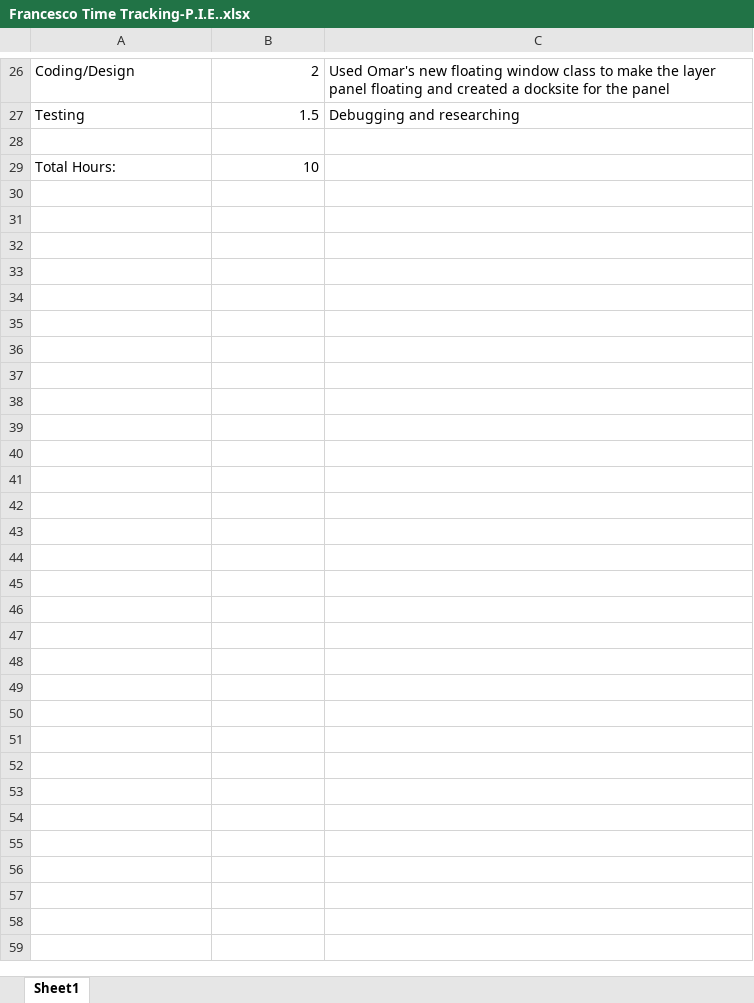
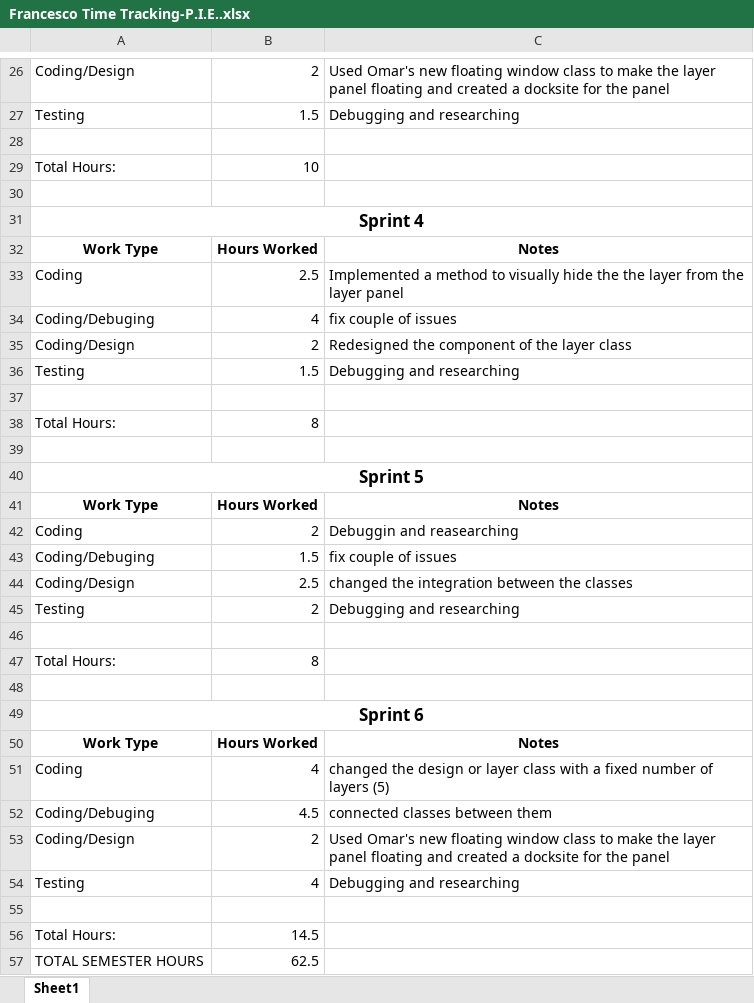
Before and after one commit to FrancescoLimoni/P.I.E, an Excel workbook: Time Tracking/Francesco Time Tracking-P.I.E..xlsx, sheet Sheet1, drawn as a sheet; only a part is shown, gaps mark what is left out; values as stored, in another font and other column widths than the file's, no borders; the diff names each change by its address in the sheet, - before the commit and + after, or states it on an @@ line.

Commit message:
update at end semester

```diff
--- a/Time Tracking/Francesco Time Tracking-P.I.E..xlsx (sheet Sheet1)
+++ b/Time Tracking/Francesco Time Tracking-P.I.E..xlsx (sheet Sheet1)
+row 30: (empty)
+row 31: Sprint 4
+row 32: Work Type | Hours Worked | Notes
+row 33: Coding | 2.5 | Implemented a method to visually hide the the layer from the layer panel
+row 34: Coding/Debuging | 4 | fix couple of issues
+row 35: Coding/Design | 2 | Redesigned the component of the layer class
+row 36: Testing | 1.5 | Debugging and researching
+row 37: (empty)
+row 38: Total Hours: | 8
+row 39: (empty)
+row 40: Sprint 5
+row 41: Work Type | Hours Worked | Notes
+row 42: Coding | 2 | Debuggin and reasearching
+row 43: Coding/Debuging | 1.5 | fix couple of issues
+row 44: Coding/Design | 2.5 | changed the integration between the classes
+row 45: Testing | 2 | Debugging and researching
+row 46: (empty)
+row 47: Total Hours: | 8
+row 48: (empty)
+row 49: Sprint 6
+row 50: Work Type | Hours Worked | Notes
+row 51: Coding | 4 | changed the design or layer class with a fixed number of layers (5)
+row 52: Coding/Debuging | 4.5 | connected classes between them
+row 53: Coding/Design | 2 | Used Omar's new floating window class to make the layer panel floating and created a docksite for the panel
+row 54: Testing | 4 | Debugging and researching
+row 55: (empty)
+row 56: Total Hours: | 14.5
+row 57: TOTAL SEMESTER HOURS | 62.5
```
